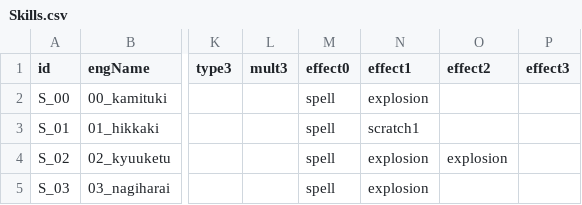
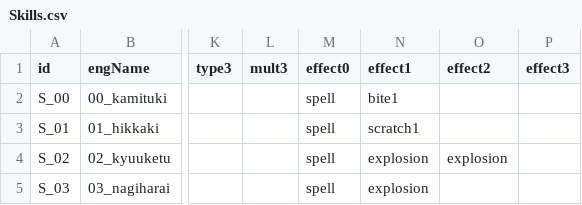
Before and after one commit to misoshiruseijin/SIMRPG1, a CSV file: Assets/SO/CSVs/Skills.csv, drawn as a sheet; only a part is shown, gaps mark what is left out; the diff names each change by its address in the sheet, - before the commit and + after, or states it on an @@ line.

Commit message:
added bite1 effect; started preAction

```diff
--- a/Assets/SO/CSVs/Skills.csv
+++ b/Assets/SO/CSVs/Skills.csv
-N2 (effect1): explosion
+N2 (effect1): bite1
```
Also changed, not shown: 13 other files.
